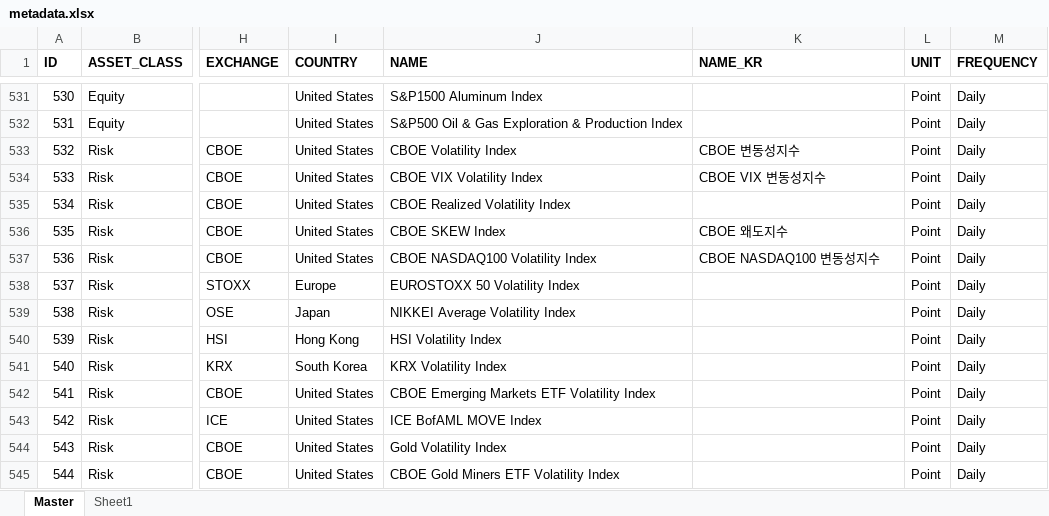
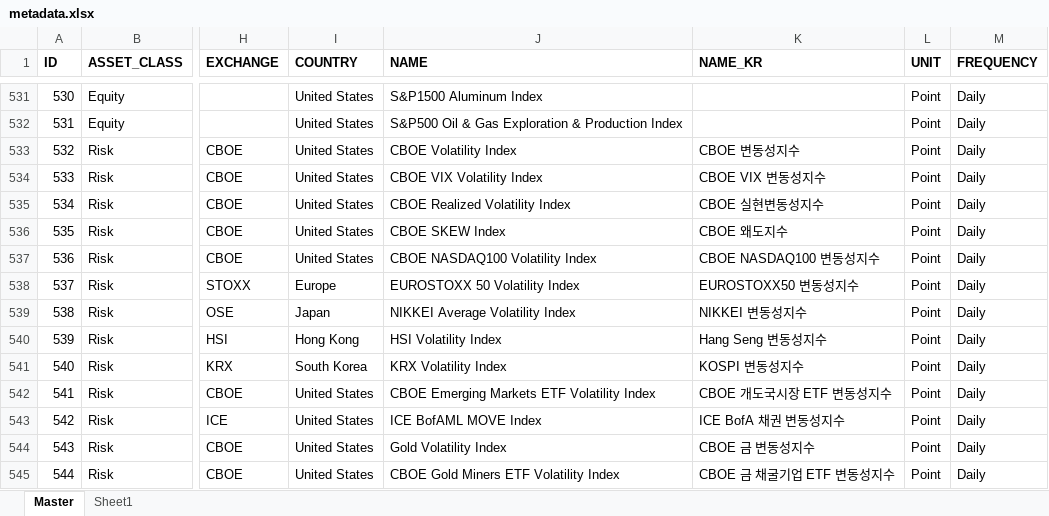
Before and after one commit to Tommylee1013/FinancialData, an Excel workbook: data/metadata.xlsx, sheet Master, drawn as a sheet; only a part is shown, gaps mark what is left out; values as stored, in another font and other column widths than the file's, no borders; the diff covers the shown part only; the diff names each change by its address in the sheet, - before the commit and + after, or states it on an @@ line.

```diff
--- a/data/metadata.xlsx (sheet Master)
+++ b/data/metadata.xlsx (sheet Master)
-K535 (NAME_KR): (empty)
+K535 (NAME_KR): CBOE 실현변동성지수
-K538 (NAME_KR): (empty)
+K538 (NAME_KR): EUROSTOXX50 변동성지수
-K539 (NAME_KR): (empty)
+K539 (NAME_KR): NIKKEI 변동성지수
-K540 (NAME_KR): (empty)
+K540 (NAME_KR): Hang Seng 변동성지수
-K541 (NAME_KR): (empty)
+K541 (NAME_KR): KOSPI 변동성지수
-K542 (NAME_KR): (empty)
+K542 (NAME_KR): CBOE 개도국시장 ETF 변동성지수
-K543 (NAME_KR): (empty)
+K543 (NAME_KR): ICE BofA 채권 변동성지수
-K544 (NAME_KR): (empty)
+K544 (NAME_KR): CBOE 금 변동성지수
-K545 (NAME_KR): (empty)
+K545 (NAME_KR): CBOE 금 채굴기업 ETF 변동성지수
```
Also changed, not shown: 9 added rows, 58 edited cells and row numbers in column A elsewhere in this sheet, data/Index/Bond Index.xlsx, data/Index/MSCIACWI.xlsx, 53 other files.
